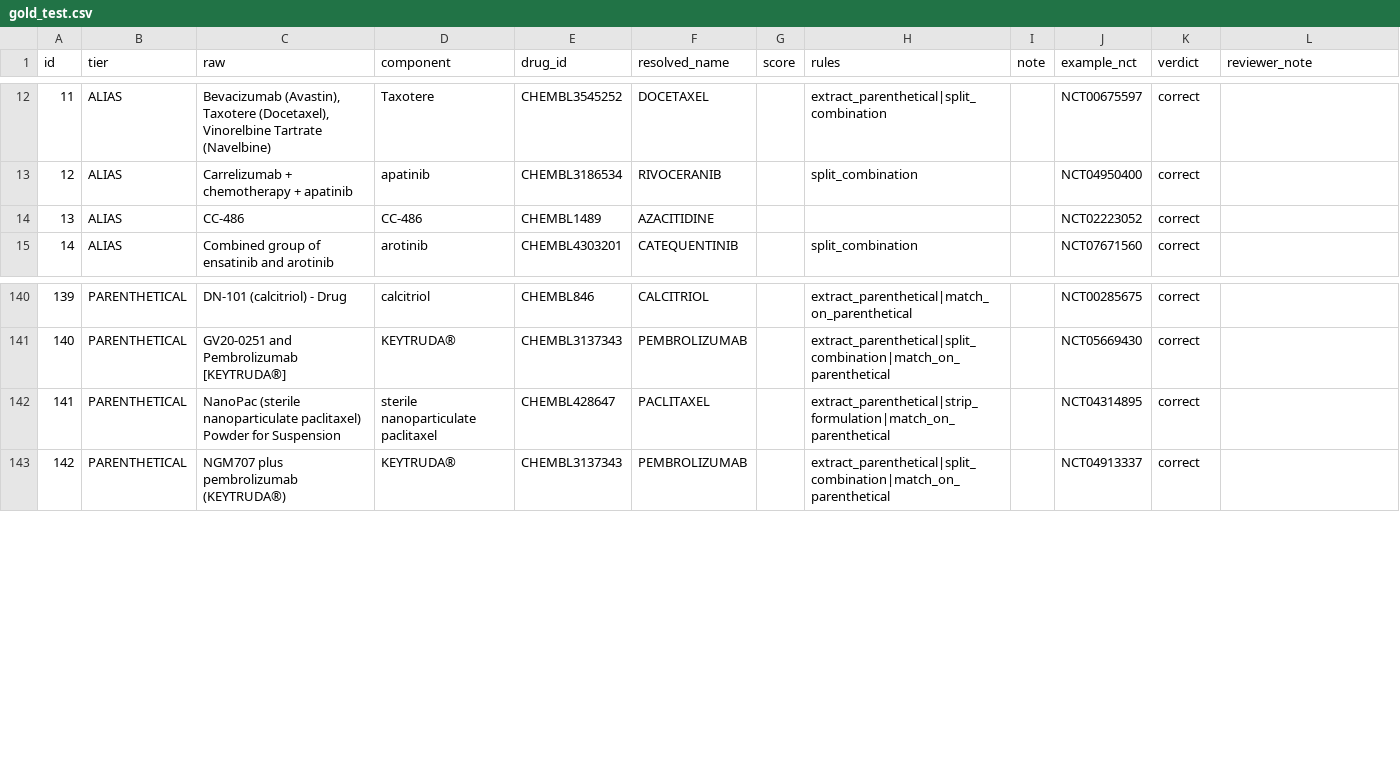
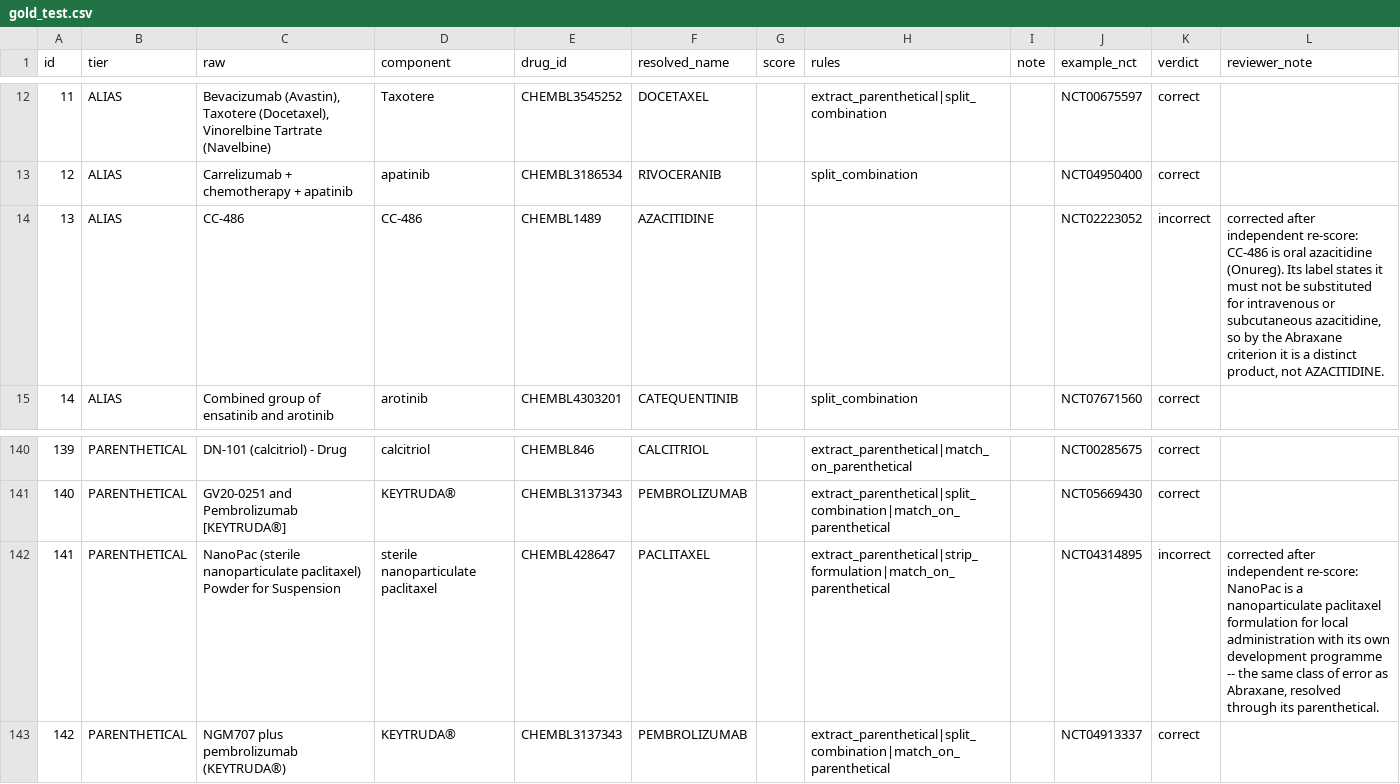
Before and after one commit to wellmoney0721/oncokg, a CSV file: reports/gold_test.csv, drawn as a sheet; only a part is shown, gaps mark what is left out.

```diff
--- a/reports/gold_test.csv
+++ b/reports/gold_test.csv
@@ -13,3 +13,3 @@ id,tier,raw,component,drug_id,resolved_name,score,rules,note,example_nct,verdict
 12,ALIAS,Carrelizumab + chemotherapy + apatinib,apatinib,CHEMBL3186534,RIVOCERANIB,,split_combination,,NCT04950400,correct,
-13,ALIAS,CC-486,CC-486,CHEMBL1489,AZACITIDINE,,,,NCT02223052,correct,
+13,ALIAS,CC-486,CC-486,CHEMBL1489,AZACITIDINE,,,,NCT02223052,incorrect,"corrected after independent re-score: CC-486 is oral azacitidine (Onureg). Its label states it must not be substituted for intravenous or subcutaneous azacitidine, so by the Abraxane criterion it is a distinct product, not AZACITIDINE."
 14,ALIAS,Combined group of ensatinib and arotinib,arotinib,CHEMBL4303201,CATEQUENTINIB,,split_combination,,NCT07671560,correct,
@@ -141,3 +141,3 @@ id,tier,raw,component,drug_id,resolved_name,score,rules,note,example_nct,verdict
 140,PARENTHETICAL,GV20-0251 and Pembrolizumab [KEYTRUDA®],KEYTRUDA®,CHEMBL3137343,PEMBROLIZUMAB,,extract_parenthetical|split_combination|match_on_parenthetical,,NCT05669430,correct,
-141,PARENTHETICAL,NanoPac (sterile nanoparticulate paclitaxel) Powder for Suspension,sterile nanoparticulate paclitaxel,CHEMBL428647,PACLITAXEL,,extract_parenthetical|strip_formulation|match_on_parenthetical,,NCT04314895,correct,
+141,PARENTHETICAL,NanoPac (sterile nanoparticulate paclitaxel) Powder for Suspension,sterile nanoparticulate paclitaxel,CHEMBL428647,PACLITAXEL,,extract_parenthetical|strip_formulation|match_on_parenthetical,,NCT04314895,incorrect,"corrected after independent re-score: NanoPac is a nanoparticulate paclitaxel formulation for local administration with its own development programme -- the same class of error as Abraxane, resolved through its parenthetical."
 142,PARENTHETICAL,NGM707 plus pembrolizumab (KEYTRUDA®),KEYTRUDA®,CHEMBL3137343,PEMBROLIZUMAB,,extract_parenthetical|split_combination|match_on_parenthetical,,NCT04913337,correct,
```
Also changed, not shown: reports/gold_postfix.csv, 5 other files.
